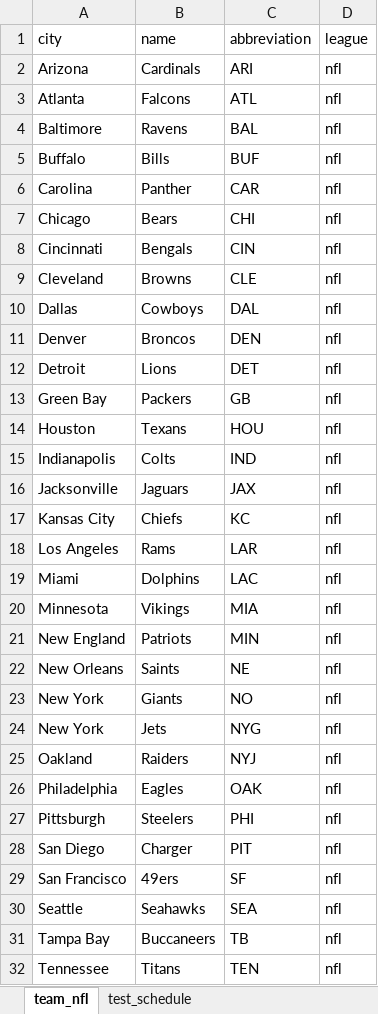
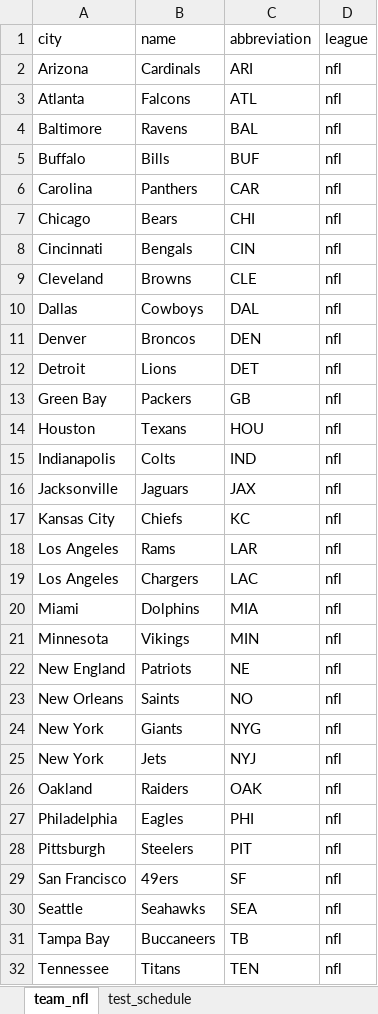
Before and after one commit to davidhu2000/myonlinepool, an Excel workbook: db/seed/seed.xlsx, sheet team_nfl, drawn as a sheet; only a part is shown; values as stored, in another font and other column widths than the file's, no borders; table styles not drawn; removed rows and columns are numbered as before the commit, all else as after; the diff names each change by its address in the sheet, - before the commit and + after, or states it on an @@ line.

Commit message:
update team seed

```diff
--- a/db/seed/seed.xlsx (sheet team_nfl)
+++ b/db/seed/seed.xlsx (sheet team_nfl)
-B6 (name): Panther
+B6 (name): Panthers
+row 19: Los Angeles | Chargers | LAC | nfl
-C20 (abbreviation): LAC
+C20 (abbreviation): MIA
-C21 (abbreviation): MIA
+C21 (abbreviation): MIN
-C22 (abbreviation): MIN
+C22 (abbreviation): NE
-C23 (abbreviation): NE
+C23 (abbreviation): NO
-C24 (abbreviation): NO
+C24 (abbreviation): NYG
-C25 (abbreviation): NYG
+C25 (abbreviation): NYJ
-C26 (abbreviation): NYJ
+C26 (abbreviation): OAK
-C27 (abbreviation): OAK
+C27 (abbreviation): PHI
-C28 (abbreviation): PHI
+C28 (abbreviation): PIT
-row 28: San Diego | Charger | PIT | nfl
```
Also changed, not shown: sheet test_schedule.
